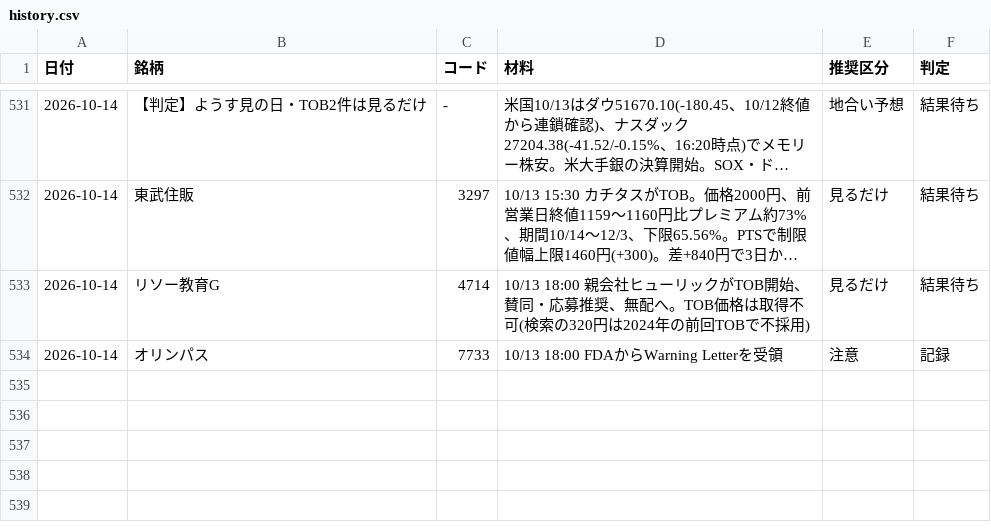
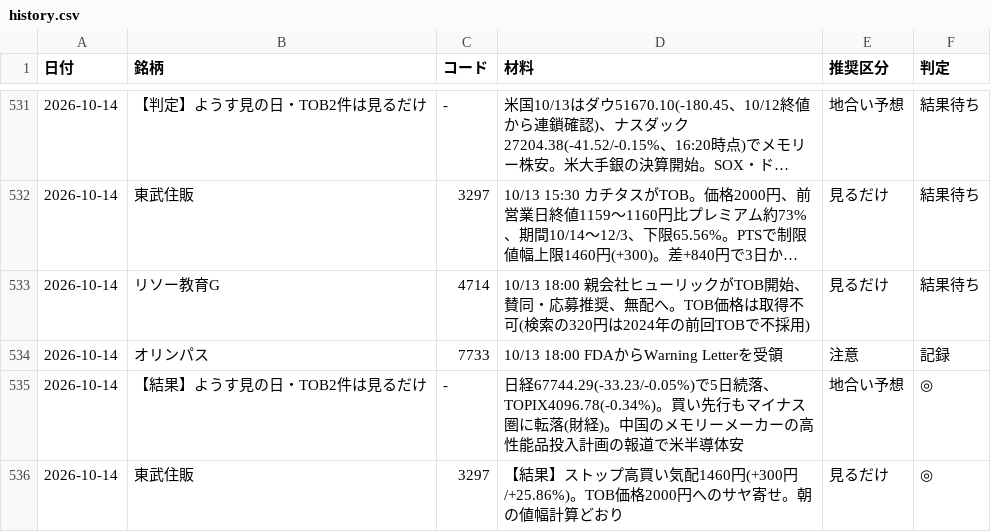
Before and after one commit to OGAKUZU/ogakuzu.github.io, a CSV file: automation/ledger/history.csv, drawn as a sheet; only a part is shown, gaps mark what is left out; long unchanged cells end in …; the diff names each change by its address in the sheet, - before the commit and + after, or states it on an @@ line.

```diff
--- a/automation/ledger/history.csv
+++ b/automation/ledger/history.csv
+row 535: 2026-10-14 | 【結果】ようす見の日・TOB2件は見るだけ | - | 日経67744.29(-33.23/-0.05%)で5日続落、TOPIX4096.78(-0.34%)。買い先行もマイナス圏に転落(財経)。中国のメモリーメーカーの高性能品投入計画の報道で米半導体安 | 地合い予想 | ◎
+row 536: 2026-10-14 | 東武住販 | 3297 | 【結果】ストップ高買い気配1460円(+300円/+25.86%)。TOB価格2000円へのサヤ寄せ。朝の値幅計算どおり | 見るだけ | ◎
```
Also changed, not shown: 2 other files.
